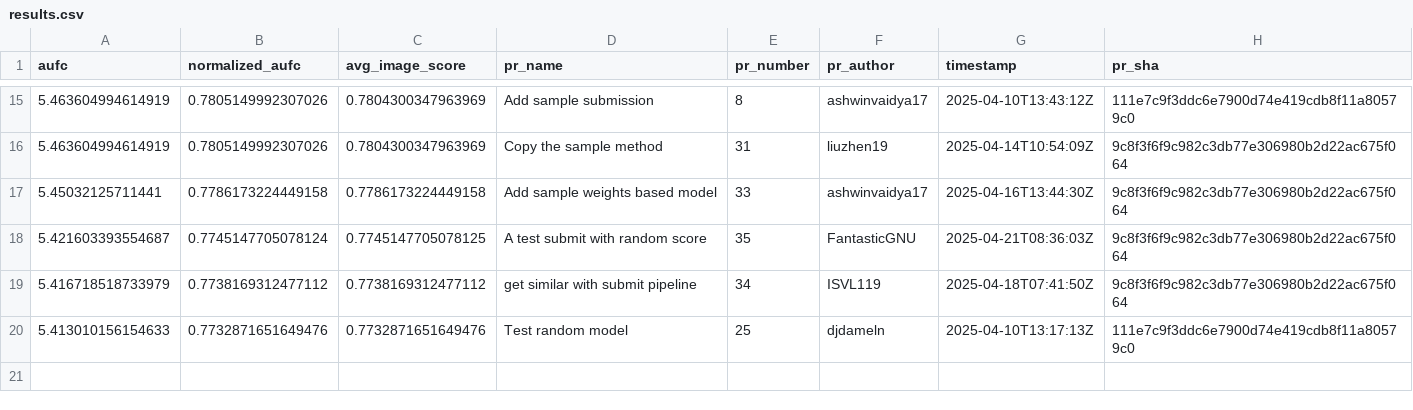
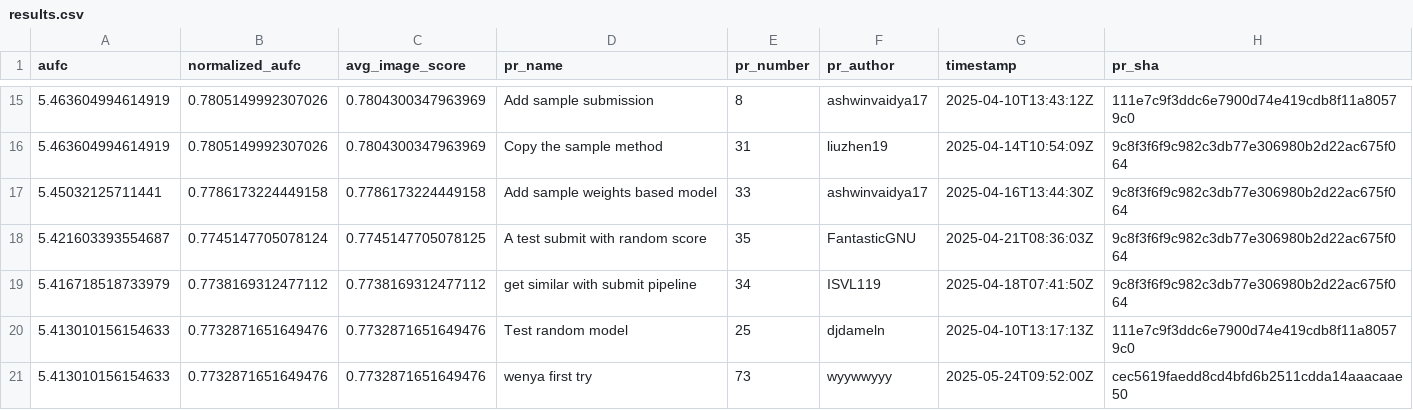
Before and after one commit to cvpr-vand/challenge, a CSV file: results.csv, drawn as a sheet; only a part is shown, gaps mark what is left out; the diff names each change by its address in the sheet, - before the commit and + after, or states it on an @@ line.

```diff
--- a/results.csv
+++ b/results.csv
+row 21: 5.413010156154633 | 0.7732871651649476 | 0.7732871651649476 | wenya first try | 73 | wyywwyyy | 2025-05-24T09:52:00Z | cec5619faedd8cd4bfd6b2511cdda14aaacaae50
```
